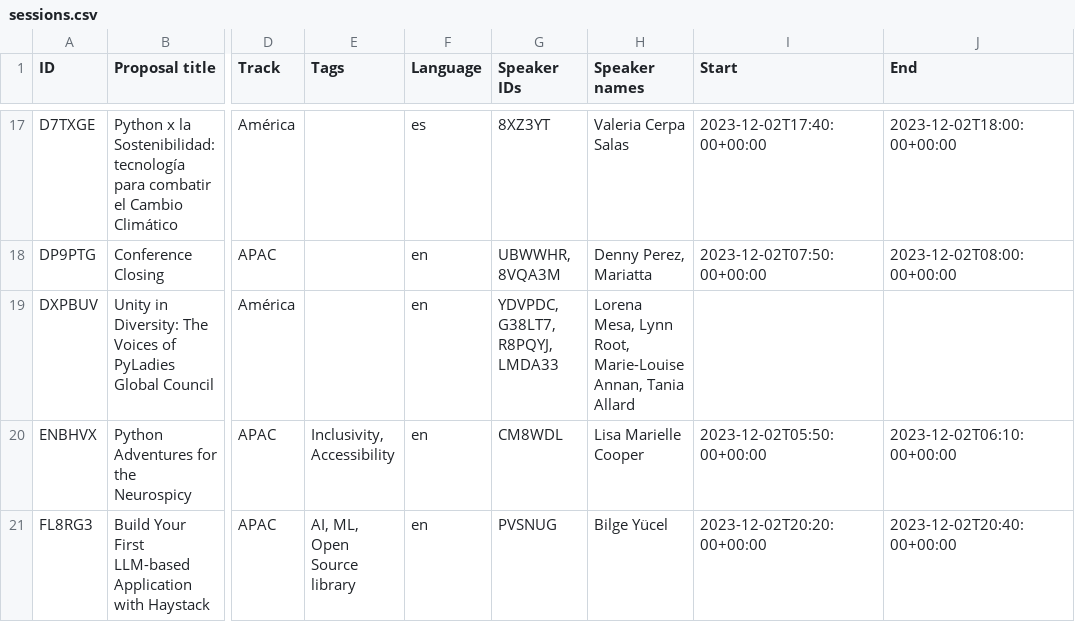
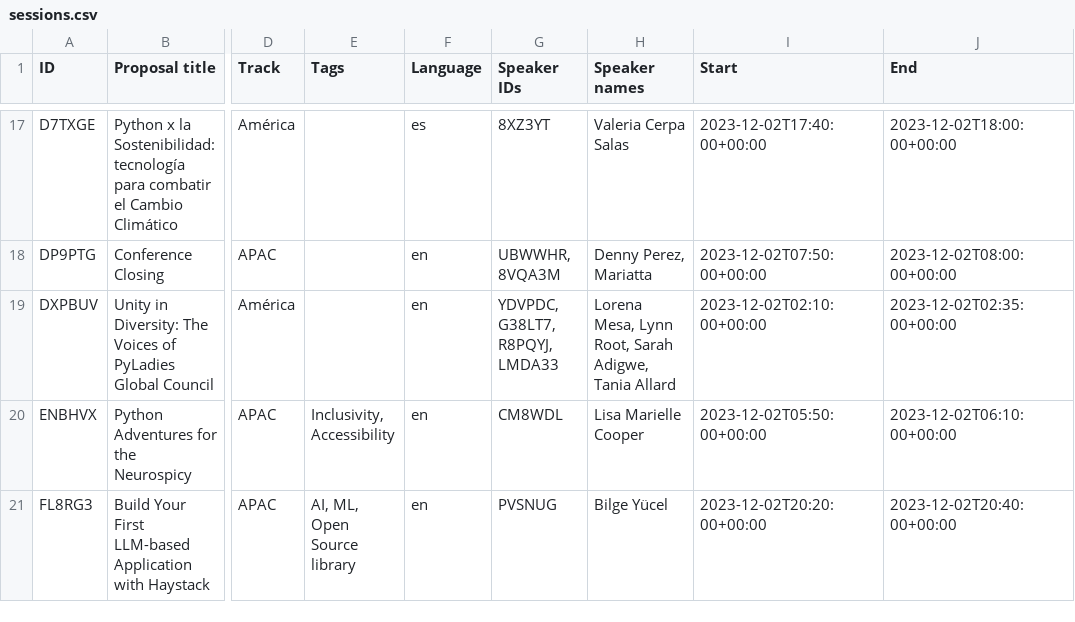
Before and after one commit to pyladies/global-conference, a CSV file: generate_site/sessions.csv, drawn as a sheet; only a part is shown, gaps mark what is left out; the diff names each change by its address in the sheet, - before the commit and + after, or states it on an @@ line.

```diff
--- a/generate_site/sessions.csv
+++ b/generate_site/sessions.csv
-H19 (Speaker names): …Lynn Root, Marie-Louise Annan, Tania Allard
+H19 (Speaker names): …Lynn Root, Sarah Adigwe, Tania Allard
-I19 (Start): (empty)
+I19 (Start): 2023-12-02T02:10:00+00:00
-J19 (End): (empty)
+J19 (End): 2023-12-02T02:35:00+00:00
```
Also changed, not shown: generate_site/speakers.csv, 1 other file.
